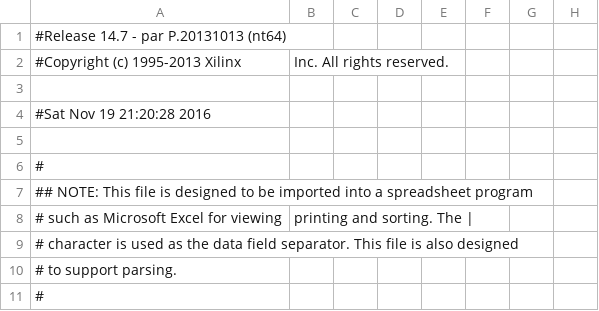
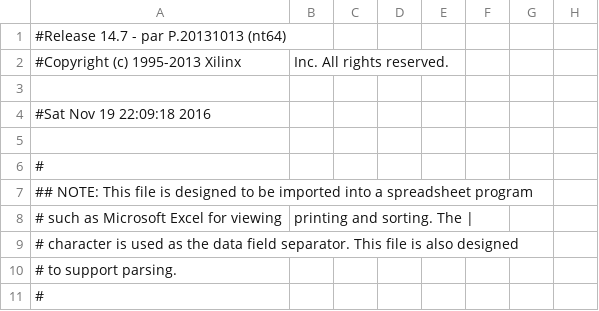
Before and after one commit to eriknayan/Genius_game, a CSV file: Genius/Genius_pad.csv, drawn as a sheet; only a part is shown; the diff names each change by its address in the sheet, - before the commit and + after, or states it on an @@ line.

```diff
--- a/Genius/Genius_pad.csv
+++ b/Genius/Genius_pad.csv
-A4: #Sat Nov 19 21:20:28 2016
+A4: #Sat Nov 19 22:09:18 2016
```
Also changed, not shown: 48 other files.
